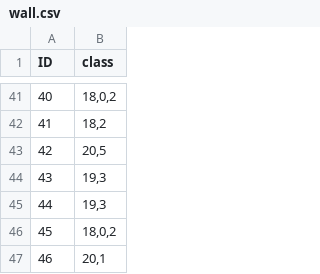
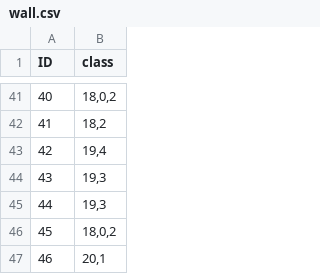
Before and after one commit to Almond0629/DLCV_Final_Competition, a CSV file: test_data/wall.csv, drawn as a sheet; only a part is shown, gaps mark what is left out; the diff covers the shown part only.

```diff
--- a/test_data/wall.csv
+++ b/test_data/wall.csv
@@ -42,3 +42,3 @@ ID,class
 41,"18,2"
-42,"20,5"
+42,"19,4"
 43,"19,3"
```
Also changed, not shown: 9 edited cells elsewhere in this file, test_data/column.csv, 7 other files.
